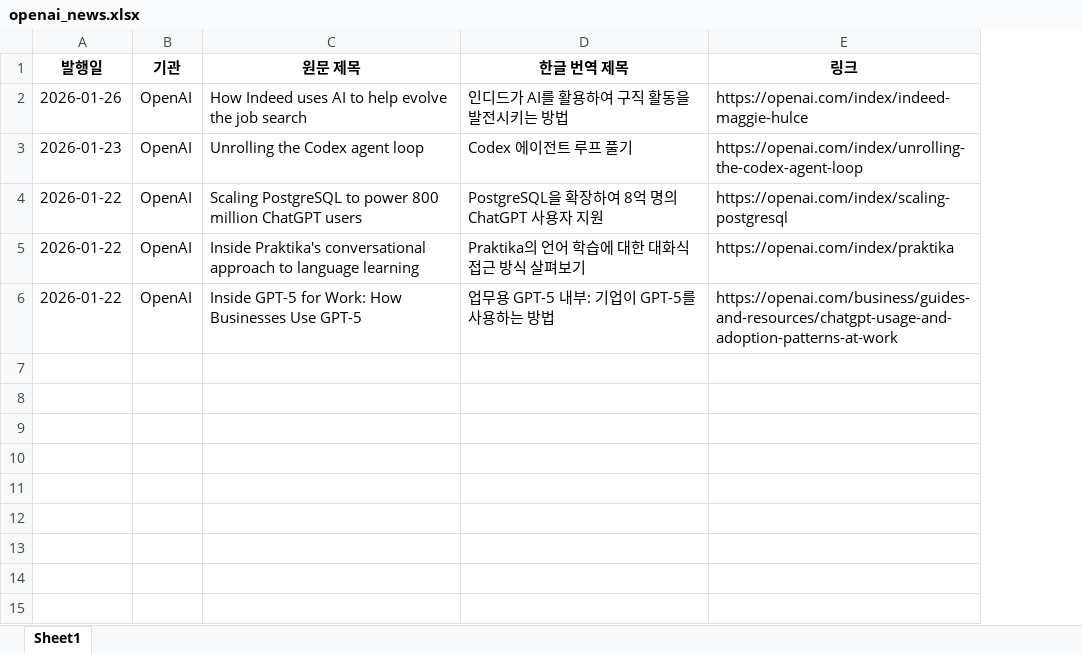
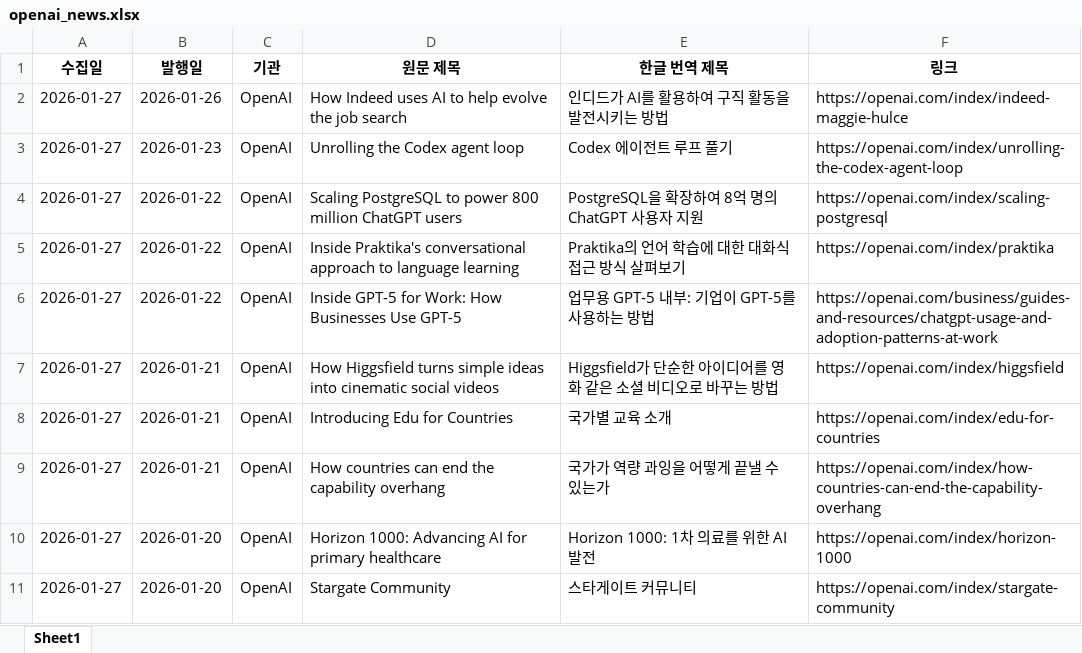
Before and after one commit to tlagytjq99-ux/my-news-bot, an Excel workbook: openai_news.xlsx, sheet Sheet1, drawn as a sheet; values as stored, in another font and other column widths than the file's, no borders; the diff names each change by its address in the sheet, - before the commit and + after, or states it on an @@ line.

```diff
--- a/openai_news.xlsx (sheet Sheet1)
+++ b/openai_news.xlsx (sheet Sheet1)
+column A (수집일), rows 2-6: all 2026-01-27
+row 7: 2026-01-27 | 2026-01-21 | OpenAI | How Higgsfield turns simple ideas into cinematic social videos | Higgsfield가 단순한 아이디어를 영화 같은 소셜 비디오로 바꾸는 방법 | https://openai.com/index/higgsfield
+row 8: 2026-01-27 | 2026-01-21 | OpenAI | Introducing Edu for Countries | 국가별 교육 소개 | https://openai.com/index/edu-for-countries
+row 9: 2026-01-27 | 2026-01-21 | OpenAI | How countries can end the capability overhang | 국가가 역량 과잉을 어떻게 끝낼 수 있는가 | https://openai.com/index/how-countries-can-end-the-capability-overhang
+row 10: 2026-01-27 | 2026-01-20 | OpenAI | Horizon 1000: Advancing AI for primary healthcare | Horizon 1000: 1차 의료를 위한 AI 발전 | https://openai.com/index/horizon-1000
+row 11: 2026-01-27 | 2026-01-20 | OpenAI | Stargate Community | 스타게이트 커뮤니티 | https://openai.com/index/stargate-community
```
